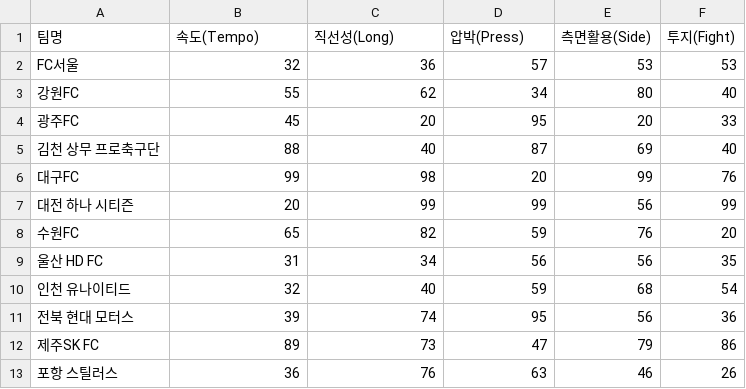
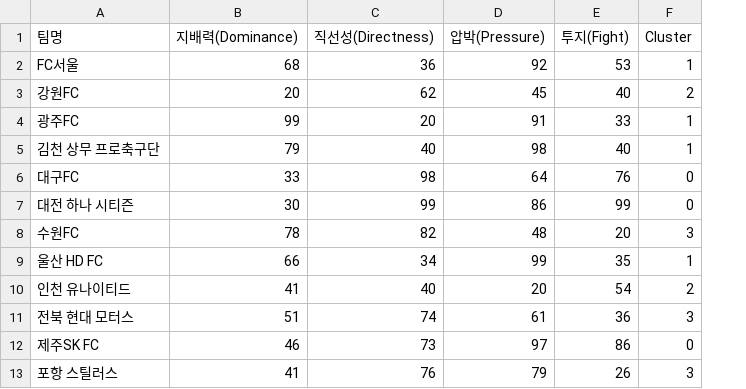
Before and after one commit to jiin-jung/team_kbti, a CSV file: src/main/resources/kleague_kbti_final_revised.csv, drawn as a sheet; removed rows and columns are numbered as before the commit, all else as after; the diff names each change by its address in the sheet, - before the commit and + after, or states it on an @@ line.

Commit message:
Team Detail and List add

```diff
--- a/src/main/resources/kleague_kbti_final_revised.csv
+++ b/src/main/resources/kleague_kbti_final_revised.csv
-column E (측면활용(Side)), rows 2-13: 53 | 80 | 20 | 69 | 99 | 56 | 76 | 56 | 68 | 56 | 79 | 46
+column F (Cluster), rows 2-13: 1 | 2 | 1 | 1 | 0 | 0 | 3 | 1 | 2 | 3 | 0 | 3
-B1: 속도(Tempo)
+B1: 지배력(Dominance)
-C1: 직선성(Long)
+C1: 직선성(Directness)
-D1: 압박(Press)
+D1: 압박(Pressure)
-B2 (지배력(Dominance)): 32
+B2 (지배력(Dominance)): 68
-D2 (압박(Pressure)): 57
+D2 (압박(Pressure)): 92
-B3 (지배력(Dominance)): 55
+B3 (지배력(Dominance)): 20
-D3 (압박(Pressure)): 34
+D3 (압박(Pressure)): 45
-B4 (지배력(Dominance)): 45
+B4 (지배력(Dominance)): 99
-D4 (압박(Pressure)): 95
+D4 (압박(Pressure)): 91
-B5 (지배력(Dominance)): 88
+B5 (지배력(Dominance)): 79
-D5 (압박(Pressure)): 87
+D5 (압박(Pressure)): 98
-B6 (지배력(Dominance)): 99
+B6 (지배력(Dominance)): 33
-D6 (압박(Pressure)): 20
+D6 (압박(Pressure)): 64
-B7 (지배력(Dominance)): 20
+B7 (지배력(Dominance)): 30
-D7 (압박(Pressure)): 99
+D7 (압박(Pressure)): 86
-B8 (지배력(Dominance)): 65
+B8 (지배력(Dominance)): 78
-D8 (압박(Pressure)): 59
+D8 (압박(Pressure)): 48
-B9 (지배력(Dominance)): 31
+B9 (지배력(Dominance)): 66
-D9 (압박(Pressure)): 56
+D9 (압박(Pressure)): 99
-B10 (지배력(Dominance)): 32
+B10 (지배력(Dominance)): 41
-D10 (압박(Pressure)): 59
+D10 (압박(Pressure)): 20
-B11 (지배력(Dominance)): 39
+B11 (지배력(Dominance)): 51
-D11 (압박(Pressure)): 95
+D11 (압박(Pressure)): 61
-B12 (지배력(Dominance)): 89
+B12 (지배력(Dominance)): 46
-D12 (압박(Pressure)): 47
+D12 (압박(Pressure)): 97
-B13 (지배력(Dominance)): 36
+B13 (지배력(Dominance)): 41
-D13 (압박(Pressure)): 63
+D13 (압박(Pressure)): 79
```
Also changed, not shown: 16 other files.
